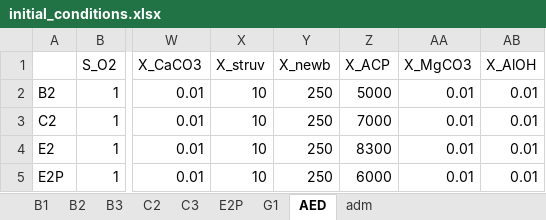
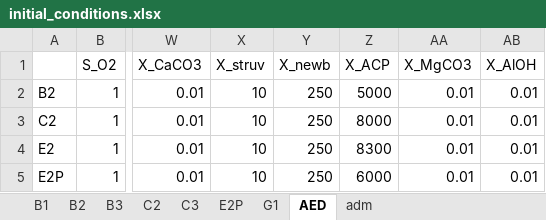
Before and after one commit to QSD-Group/EXPOsan, an Excel workbook: exposan/werf/data/initial_conditions.xlsx, sheet AED, drawn as a sheet; only a part is shown, gaps mark what is left out; values as stored, in another font and other column widths than the file's, no borders; the diff names each change by its address in the sheet, - before the commit and + after, or states it on an @@ line.

```diff
--- a/exposan/werf/data/initial_conditions.xlsx (sheet AED)
+++ b/exposan/werf/data/initial_conditions.xlsx (sheet AED)
-Z3 (X_ACP): 7000
+Z3 (X_ACP): 8000
```
Also changed, not shown: 2 other files.
